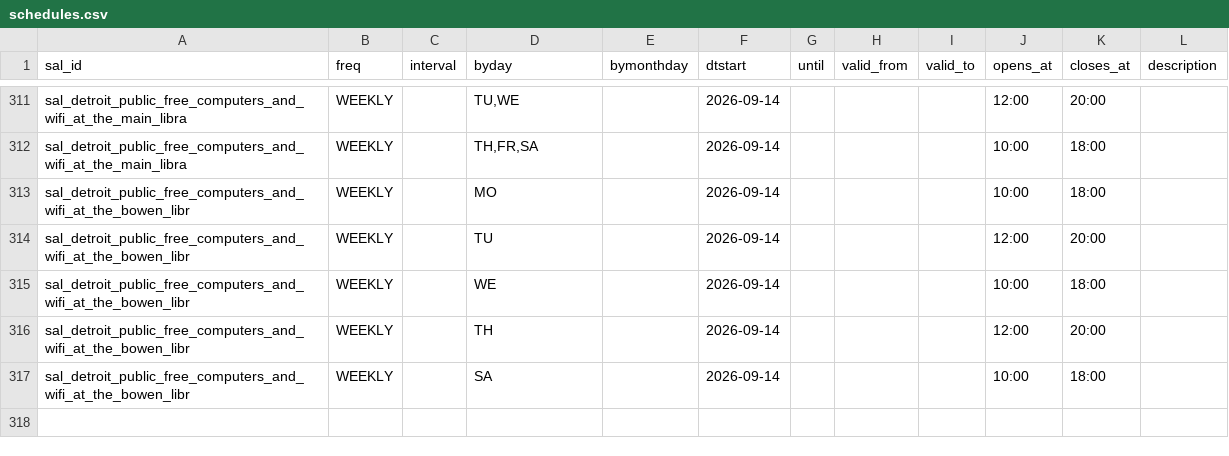
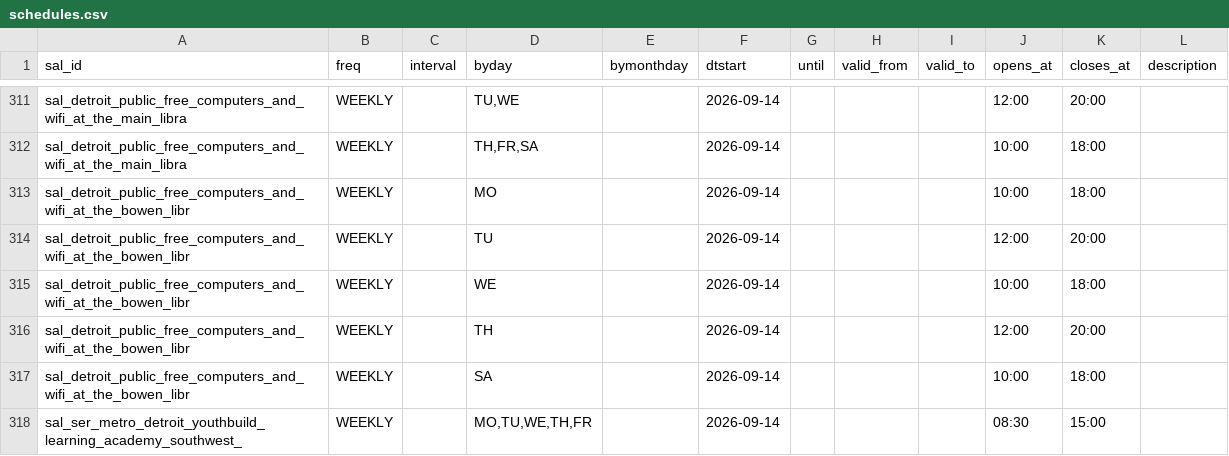
Before and after one commit to kp2485/313-help, a CSV file: data/seed/schedules.csv, drawn as a sheet; only a part is shown, gaps mark what is left out; the diff names each change by its address in the sheet, - before the commit and + after, or states it on an @@ line.

```diff
--- a/data/seed/schedules.csv
+++ b/data/seed/schedules.csv
+row 318: sal_ser_metro_detroit_youthbuild_learning_academy_southwest_ | WEEKLY |  | MO,TU,WE,TH,FR |  | 2026-09-14 |  |  |  | 08:30 | 15:00
```
Also changed, not shown: data/seed/to-verify.csv, 15 other files.
